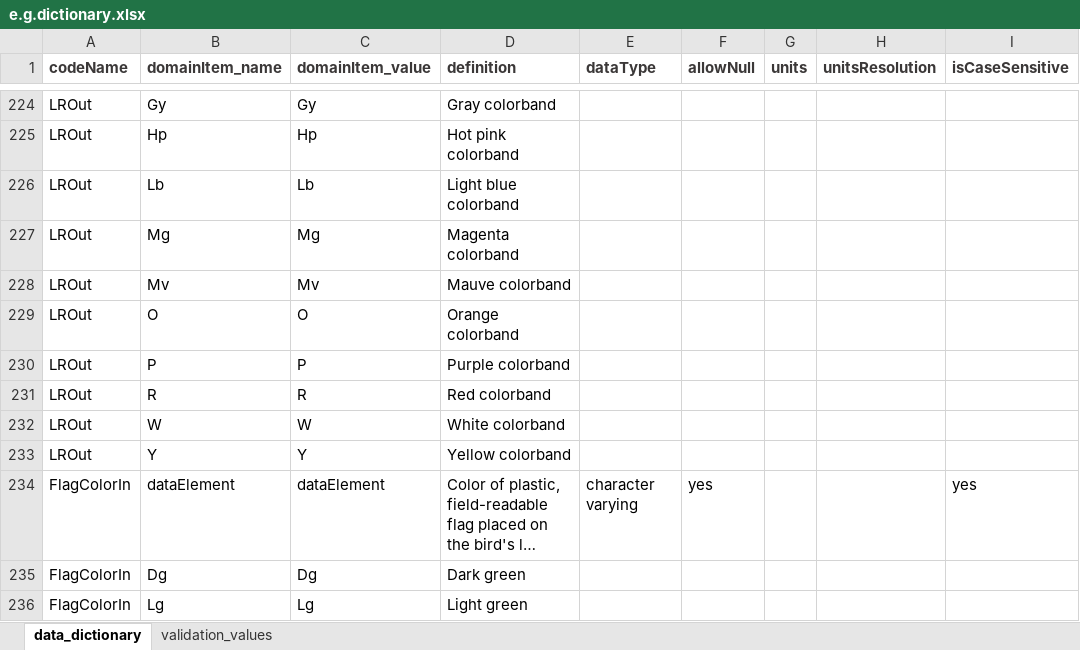
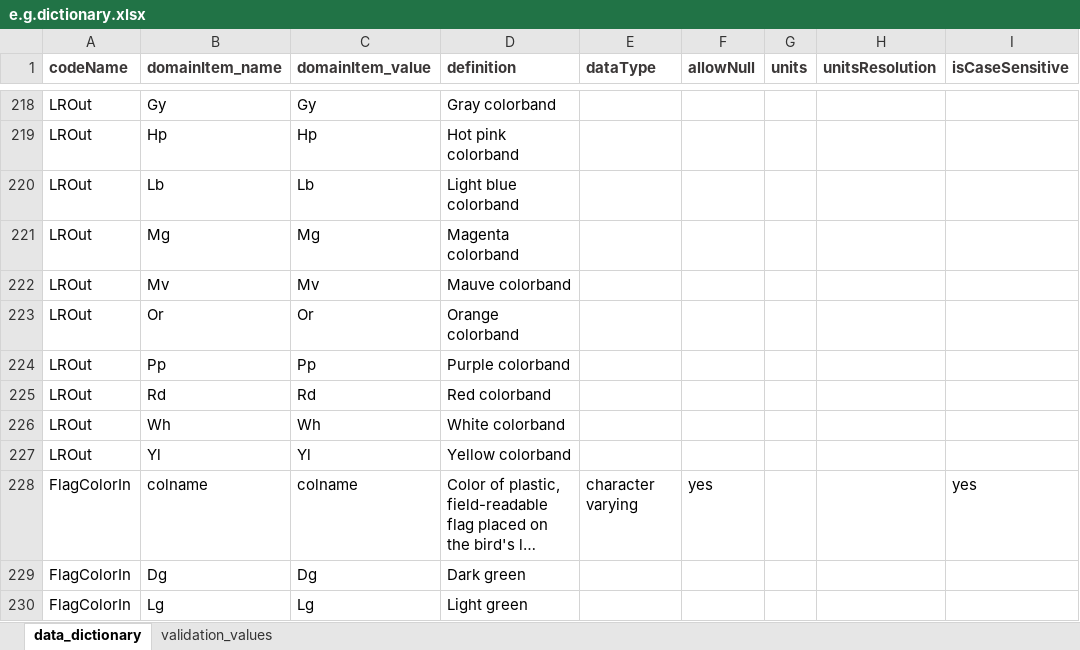
Before and after one commit to hdvincelette/mdJSONdictio, an Excel workbook: inst/extdata/e.g.dictionary.xlsx, sheet data_dictionary, drawn as a sheet; only a part is shown, gaps mark what is left out; long unchanged cells end in …; values as stored, in another font and other column widths than the file's, no borders; addresses are those after the commit; the diff covers the shown part only; the diff names each change by its address in the sheet, - before the commit and + after, or states it on an @@ line.

Commit message:
Update e.g.dictionary.xlsx

```diff
--- a/inst/extdata/e.g.dictionary.xlsx (sheet data_dictionary)
+++ b/inst/extdata/e.g.dictionary.xlsx (sheet data_dictionary)
-B223 (domainItem_name): O
+B223 (domainItem_name): Or
-C223 (domainItem_value): O
+C223 (domainItem_value): Or
-B224 (domainItem_name): P
+B224 (domainItem_name): Pp
-C224 (domainItem_value): P
+C224 (domainItem_value): Pp
-B225 (domainItem_name): R
+B225 (domainItem_name): Rd
-C225 (domainItem_value): R
+C225 (domainItem_value): Rd
-B226 (domainItem_name): W
+B226 (domainItem_name): Wh
-C226 (domainItem_value): W
+C226 (domainItem_value): Wh
-B227 (domainItem_name): Y
+B227 (domainItem_name): Yl
-C227 (domainItem_value): Y
+C227 (domainItem_value): Yl
-B228 (domainItem_name): dataElement
+B228 (domainItem_name): colname
-C228 (domainItem_value): dataElement
+C228 (domainItem_value): colname
```
Also changed, not shown: 6 removed rows and 117 edited cells elsewhere in this sheet.
